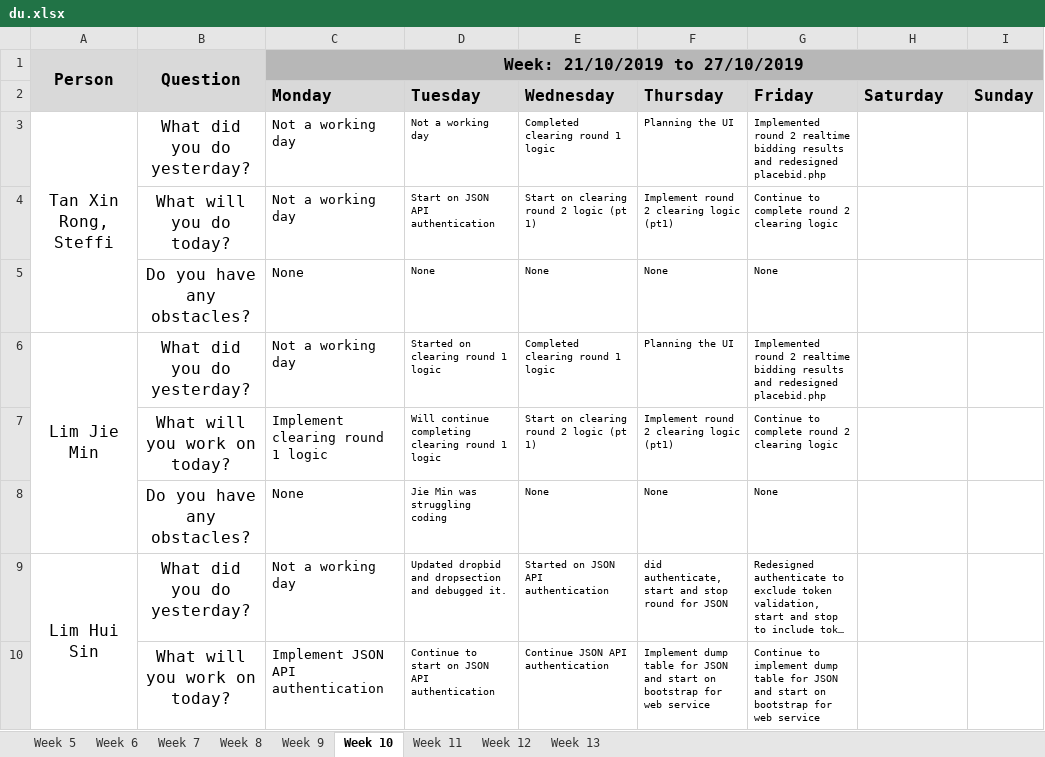
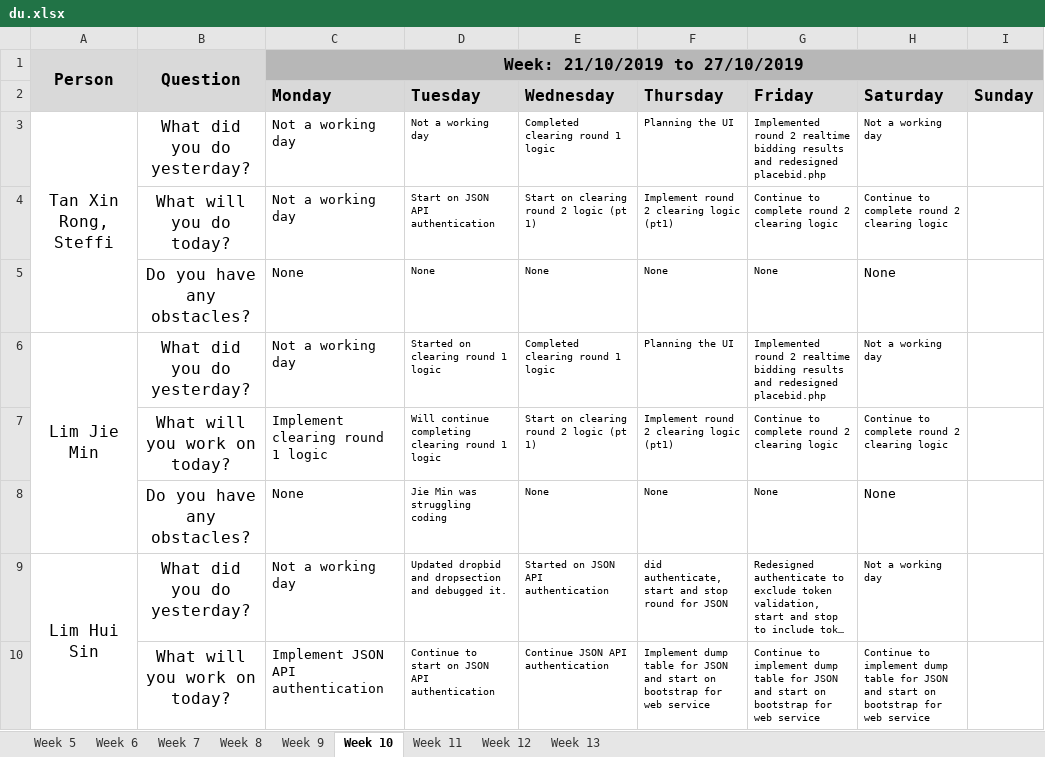
Before and after one commit to j1em1n/BIOS-Bidding-System, an Excel workbook: metrics/du.xlsx, sheet Week 10, drawn as a sheet; only a part is shown; long unchanged cells end in …; values as stored, in another font and other column widths than the file's, no borders; the diff covers the shown part only; the diff names each change by its address in the sheet, - before the commit and + after, or states it on an @@ line.

```diff
--- a/metrics/du.xlsx (sheet Week 10)
+++ b/metrics/du.xlsx (sheet Week 10)
-H3 (Saturday): (empty)
+H3 (Saturday): Not a working day
-H4 (Saturday): (empty)
+H4 (Saturday): Continue to complete round 2 clearing logic
-H5 (Saturday): (empty)
+H5 (Saturday): None
-H6 (Saturday): (empty)
+H6 (Saturday): Not a working day
-H7 (Saturday): (empty)
+H7 (Saturday): Continue to complete round 2 clearing logic
-H8 (Saturday): (empty)
+H8 (Saturday): None
-H9 (Saturday): (empty)
+H9 (Saturday): Not a working day
-H10 (Saturday): (empty)
+H10 (Saturday): Continue to implement dump table for JSON and start on bootstrap for web service
```
Also changed, not shown: 7 edited cells elsewhere in this sheet.
